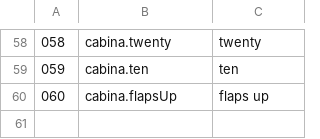
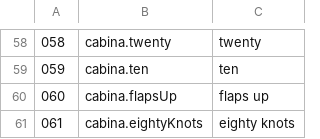
Before and after one commit to OksigeniaSL/oga-veve, a TSV file: docs/voces/guion-cabina.tsv, drawn as a sheet; only a part is shown, gaps mark what is left out; the diff names each change by its address in the sheet, - before the commit and + after, or states it on an @@ line.

```diff
--- a/docs/voces/guion-cabina.tsv
+++ b/docs/voces/guion-cabina.tsv
+row 61: 061 | cabina.eightyKnots | eighty knots
```
Also changed, not shown: docs/voces/frases.tsv, 18 other files.
